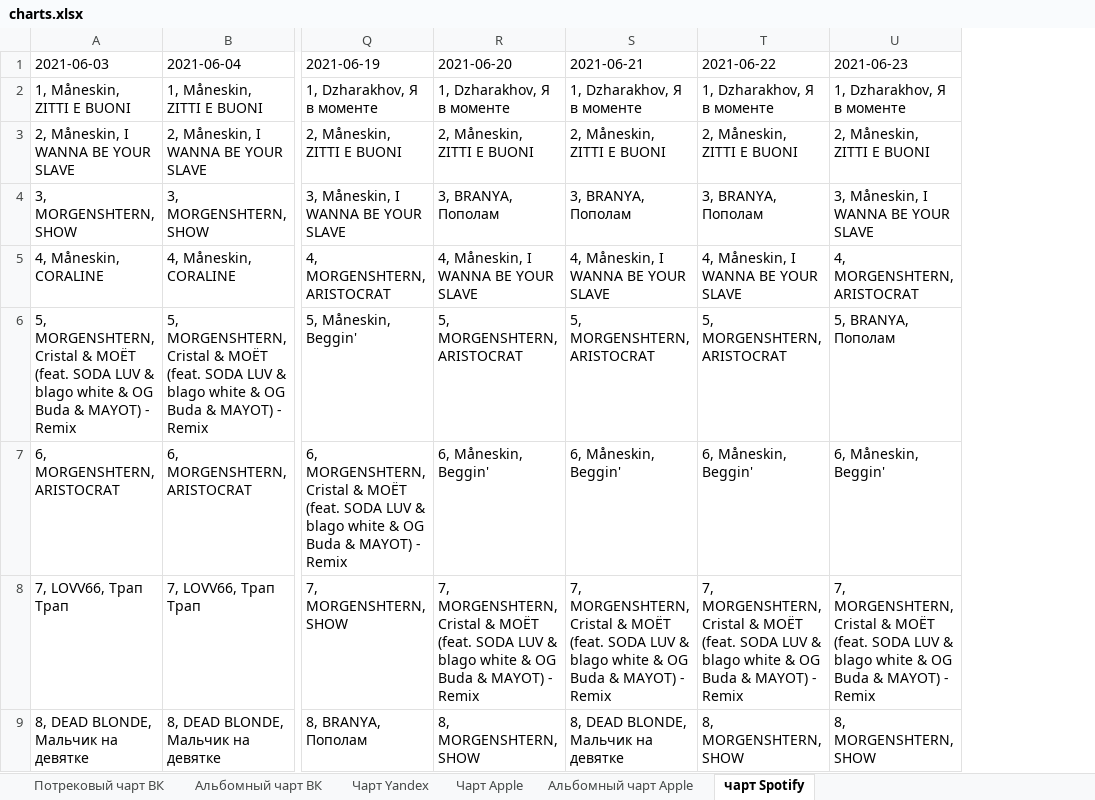
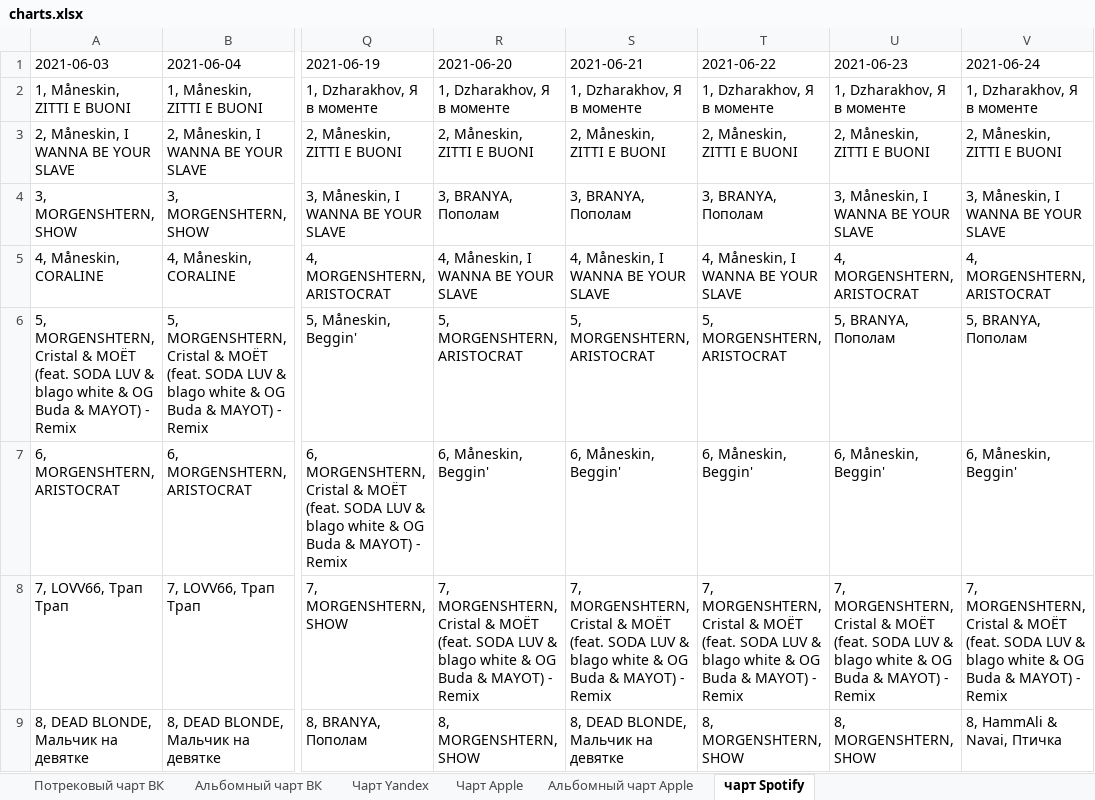
Before and after one commit to alexei-zhuravlev/charts_for_UM, an Excel workbook: charts.xlsx, sheet чарт Spotify, drawn as a sheet; only a part is shown, gaps mark what is left out; values as stored, in another font and other column widths than the file's, no borders; the diff names each change by its address in the sheet, - before the commit and + after, or states it on an @@ line.

```diff
--- a/charts.xlsx (sheet чарт Spotify)
+++ b/charts.xlsx (sheet чарт Spotify)
+column V (2021-06-24), rows 2-9: 1, Dzharakhov, Я в моменте | 2, Måneskin, ZITTI E BUONI | 3, Måneskin, I WANNA BE YOUR SLAVE | 4, MORGENSHTERN, ARISTOCRAT | 5, BRANYA, Пополам | 6, Måneskin, Beggin' | 7, MORGENSHTERN, Cristal & МОЁТ (feat. SODA LUV & blago white & OG Buda & MAYOT) - Remix | 8, HammAli & Navai, Птичка
```
Also changed, not shown: sheet Альбомный чарт Apple, sheet Чарт Apple, sheet Альбомный чарт ВК, sheet Потрековый чарт ВК, sheet Чарт Yandex.
